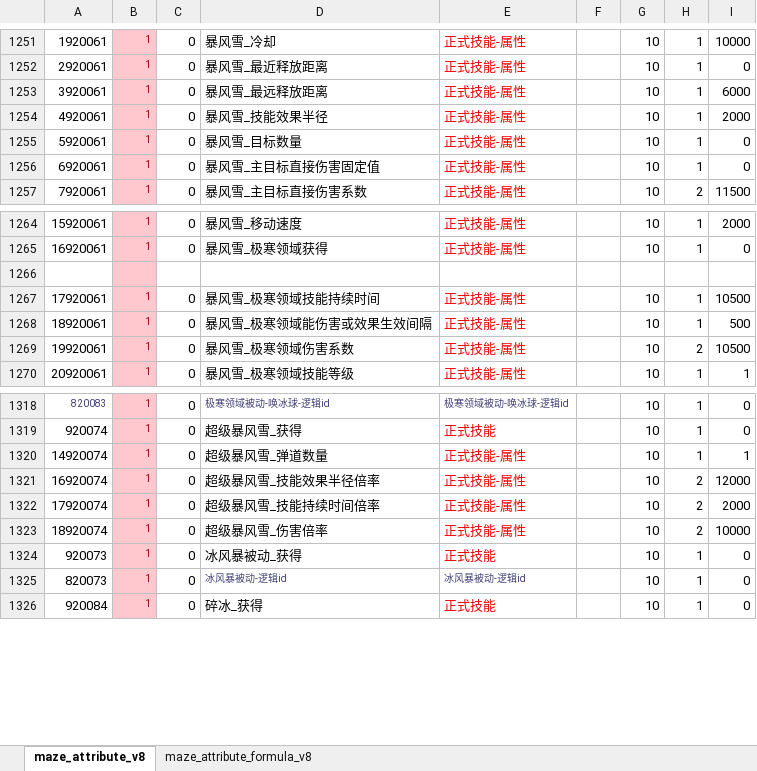
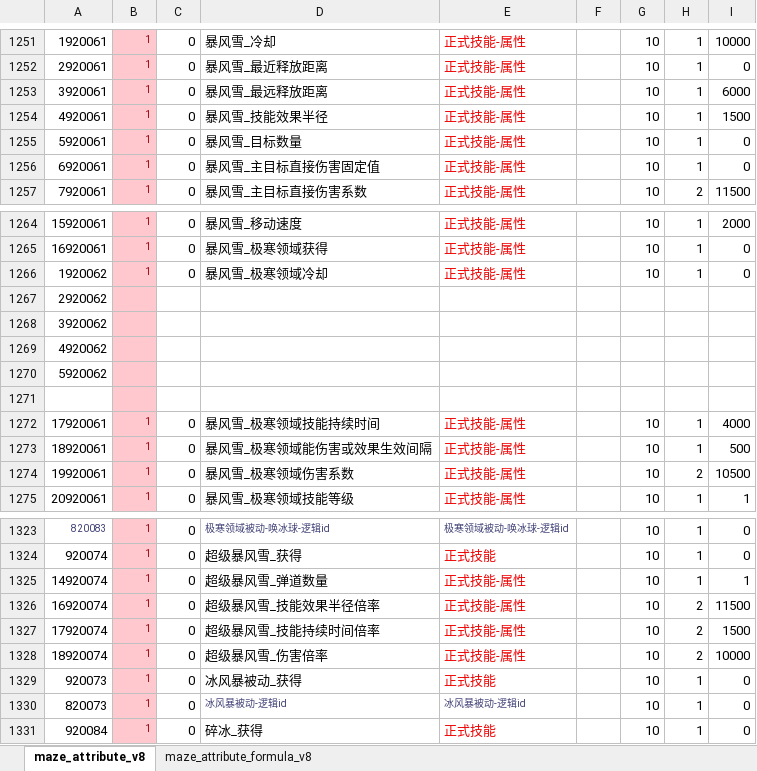
Before and after one commit to chensusu123/myfirsthub, an Excel workbook: servers/maze_main_server/conf.d/data/maze_attribute_v8【迷宫-属性】.xlsx, sheet maze_attribute_v8, drawn as a sheet; only a part is shown, gaps mark what is left out; values as stored, in another font and other column widths than the file's, no borders; addresses are those after the commit; the diff names each change by its address in the sheet, - before the commit and + after, or states it on an @@ line.

```diff
--- a/servers/maze_main_server/conf.d/data/maze_attribute_v8【迷宫-属性】.xlsx (sheet maze_attribute_v8)
+++ b/servers/maze_main_server/conf.d/data/maze_attribute_v8【迷宫-属性】.xlsx (sheet maze_attribute_v8)
-I1254: 2000
+I1254: 1500
+row 1266: 1920062 | 1 | 0 | 暴风雪_极寒领域冷却 | 正式技能-属性 |  | 10 | 1 | 0
+row 1267: 2920062
+row 1268: 3920062
+row 1269: 4920062
+row 1270: 5920062
-I1272: 10500
+I1272: 4000
-I1326: 12000
+I1326: 11500
-I1327: 2000
+I1327: 1500
```
Also changed, not shown: servers/maze_main_server/conf.d/data/git_version_v8【配表版本号】.xlsx, servers/maze_main_server/conf.d/data/maze_energy_affix_v8【迷宫-能力词条】.xlsx, 4 other files.
